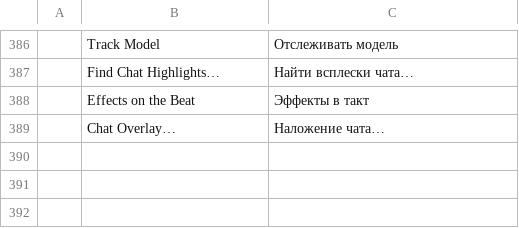
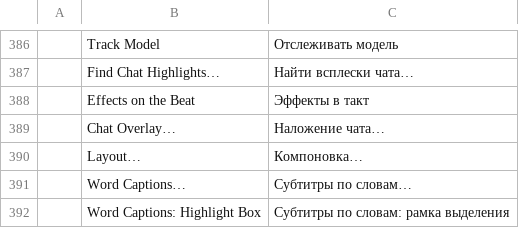
Before and after one commit to GOD-GAMER/filmcraft, a TSV file: crates/ui-egui/src/i18n/ru.tsv, drawn as a sheet; only a part is shown, gaps mark what is left out.

```diff
--- a/crates/ui-egui/src/i18n/ru.tsv
+++ b/crates/ui-egui/src/i18n/ru.tsv
@@ -389 +389,4 @@
 	Chat Overlay…	Наложение чата…
+	Layout…	Компоновка…
+	Word Captions…	Субтитры по словам…
+	Word Captions: Highlight Box	Субтитры по словам: рамка выделения
```
Also changed, not shown: crates/ui-egui/src/i18n/es.tsv, crates/ui-egui/src/i18n/it.tsv, 24 other files.
